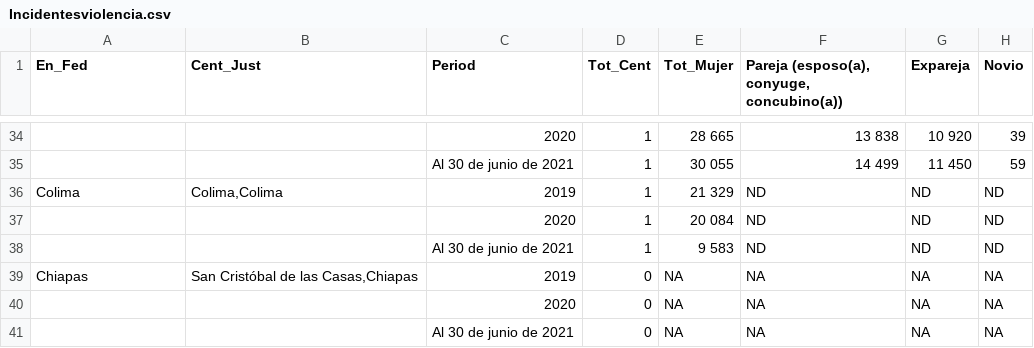
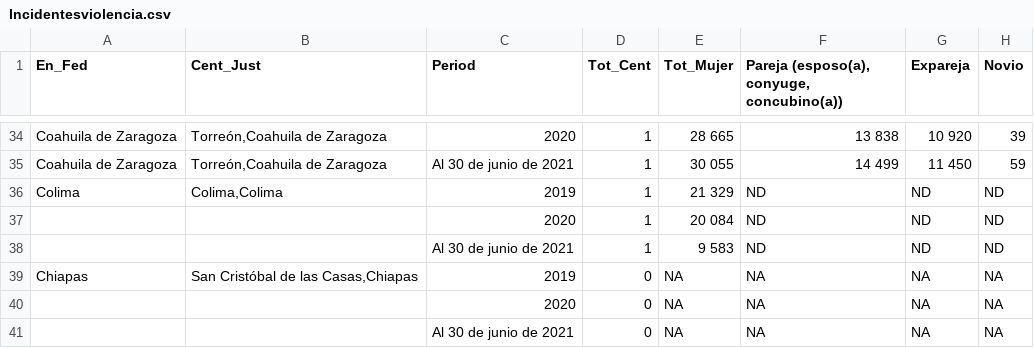
Before and after one commit to Alma-Vigueras/MineriaDatos, a CSV file: Practica6/Incidentesviolencia.csv, drawn as a sheet; only a part is shown, gaps mark what is left out; the diff covers the shown part only; the diff names each change by its address in the sheet, - before the commit and + after, or states it on an @@ line.

Commit message:
Update Incidentesviolencia.csv

```diff
--- a/Practica6/Incidentesviolencia.csv
+++ b/Practica6/Incidentesviolencia.csv
-A34:A35 (En_Fed): (empty)
+A34:A35 (En_Fed): Coahuila de Zaragoza
-B34:B35 (Cent_Just): (empty)
+B34:B35 (Cent_Just): Torreón,Coahuila de Zaragoza
```
Also changed, not shown: 42 edited cells elsewhere in this file.
